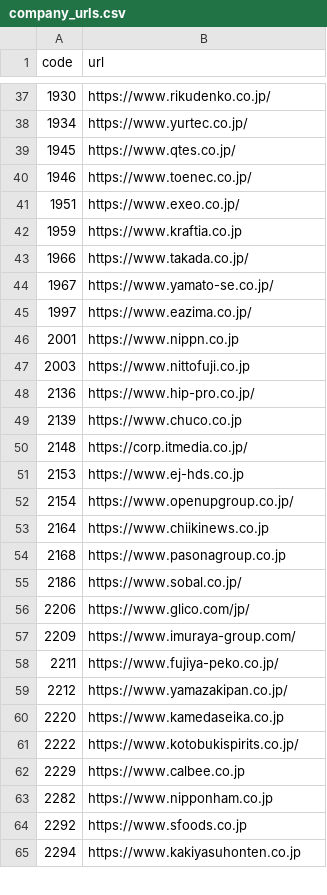
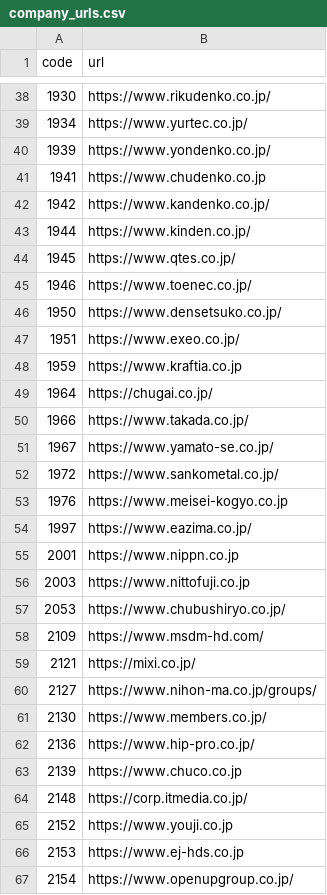
Before and after one commit to vix96343-source/kessan-hantei, a CSV file: data/company_urls.csv, drawn as a sheet; only a part is shown, gaps mark what is left out; the shorter side is filled out with more unchanged rows; the diff covers the shown part only.

Commit message:
data: 前の四半期のセグメント・受注・会社予想・発表時刻(IRBANK・各社IR)を補完(手元)

```diff
--- a/data/company_urls.csv
+++ b/data/company_urls.csv
@@ -38,8 +39,16 @@ code,url
 1934,https://www.yurtec.co.jp/
+1939,https://www.yondenko.co.jp/
+1941,https://www.chudenko.co.jp
+1942,https://www.kandenko.co.jp/
+1944,https://www.kinden.co.jp/
 1945,https://www.qtes.co.jp/
 1946,https://www.toenec.co.jp/
+1950,https://www.densetsuko.co.jp/
 1951,https://www.exeo.co.jp/
 1959,https://www.kraftia.co.jp
+1964,https://chugai.co.jp/
 1966,https://www.takada.co.jp/
 1967,https://www.yamato-se.co.jp/
+1972,https://www.sankometal.co.jp/
+1976,https://www.meisei-kogyo.co.jp
 1997,https://www.eazima.co.jp/
@@ -47,2 +56,7 @@ code,url
 2003,https://www.nittofuji.co.jp
+2053,https://www.chubushiryo.co.jp/
+2109,https://www.msdm-hd.com/
+2121,https://mixi.co.jp/
+2127,https://www.nihon-ma.co.jp/groups/
+2130,https://www.members.co.jp/
 2136,https://www.hip-pro.co.jp/
@@ -50,2 +64,3 @@ code,url
 2148,https://corp.itmedia.co.jp/
+2152,https://www.youji.co.jp
 2153,https://www.ej-hds.co.jp
```
Also changed, not shown: 30 added rows elsewhere in this file, data/ir_times.csv, data/orders.csv, 6 other files.
